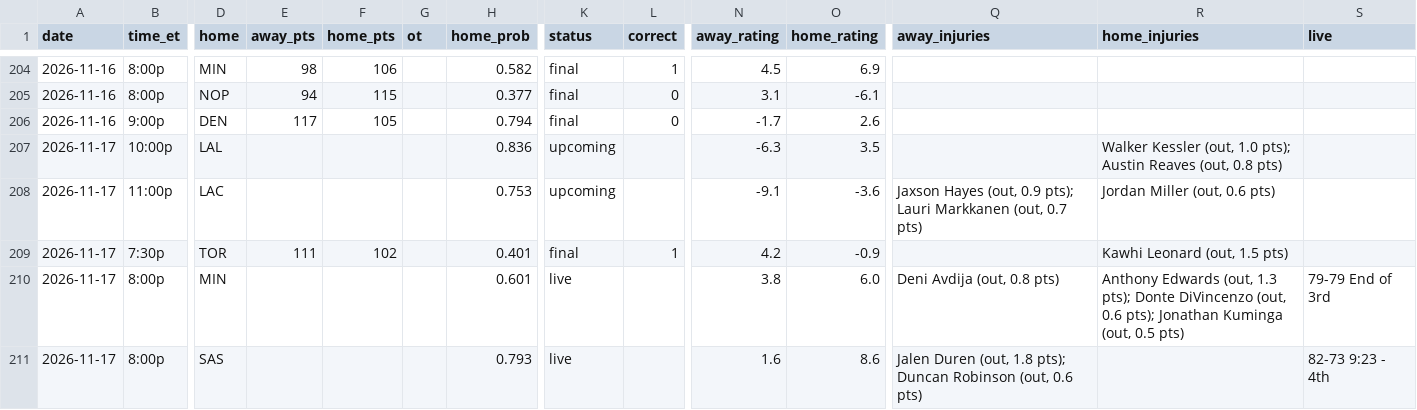
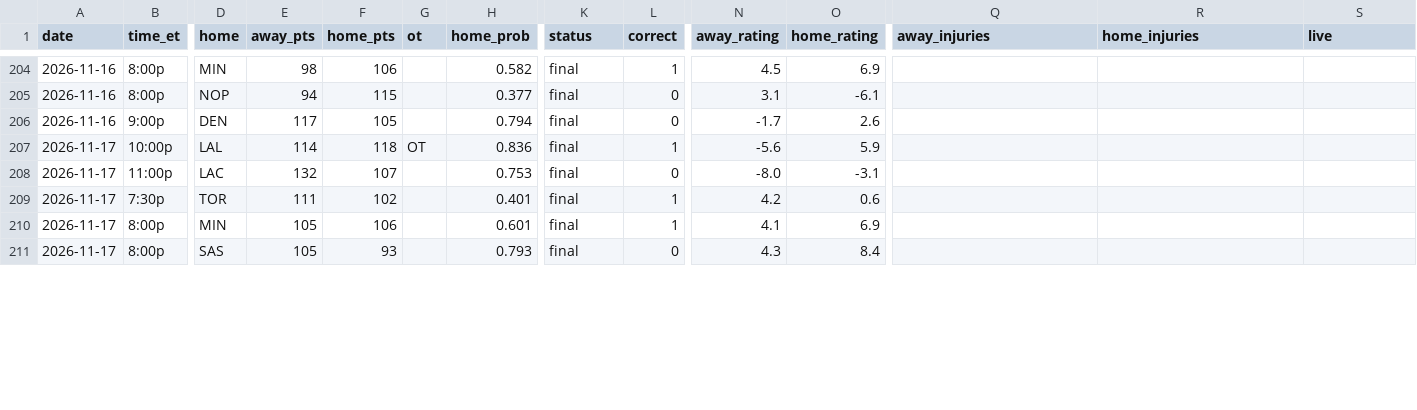
Before and after one commit to sreekeyyunni/nba-ledger-se, a CSV file: data/predictions.csv, drawn as a sheet; only a part is shown, gaps mark what is left out; the diff covers the shown part only; the diff names each change by its address in the sheet, - before the commit and + after, or states it on an @@ line.

```diff
--- a/data/predictions.csv
+++ b/data/predictions.csv
-E207 (away_pts): (empty)
+E207 (away_pts): 114
-F207 (home_pts): (empty)
+F207 (home_pts): 118
-G207 (ot): (empty)
+G207 (ot): OT
-K207:K208 (status): upcoming
+K207:K208 (status): final
-L207 (correct): (empty)
+L207 (correct): 1
-N207 (away_rating): -6.3
+N207 (away_rating): -5.6
-O207 (home_rating): 3.5
+O207 (home_rating): 5.9
-R207 (home_injuries): Walker Kessler (out, 1.0 pts); Austin Reaves (out, 0.8 pts)
+R207 (home_injuries): (empty)
-E208 (away_pts): (empty)
+E208 (away_pts): 132
-F208 (home_pts): (empty)
+F208 (home_pts): 107
-L208 (correct): (empty)
+L208 (correct): 0
-N208 (away_rating): -9.1
+N208 (away_rating): -8.0
-O208 (home_rating): -3.6
+O208 (home_rating): -3.1
-Q208 (away_injuries): Jaxson Hayes (out, 0.9 pts); Lauri Markkanen (out, 0.7 pts)
+Q208 (away_injuries): (empty)
-R208 (home_injuries): Jordan Miller (out, 0.6 pts)
+R208 (home_injuries): (empty)
-O209 (home_rating): -0.9
+O209 (home_rating): 0.6
-R209 (home_injuries): Kawhi Leonard (out, 1.5 pts)
+R209 (home_injuries): (empty)
-E210:E211 (away_pts): (empty)
+E210:E211 (away_pts): 105
-F210 (home_pts): (empty)
+F210 (home_pts): 106
-K210:K211 (status): live
+K210:K211 (status): final
-L210 (correct): (empty)
+L210 (correct): 1
-N210 (away_rating): 3.8
+N210 (away_rating): 4.1
-O210 (home_rating): 6.0
+O210 (home_rating): 6.9
-Q210 (away_injuries): Deni Avdija (out, 0.8 pts)
+Q210 (away_injuries): (empty)
-R210 (home_injuries): Anthony Edwards (out, 1.3 pts); Donte DiVincenzo (out, 0.6 pts); Jonathan Kuminga (out, 0.5 pts)
+R210 (home_injuries): (empty)
-S210 (live): 79-79 End of 3rd
+S210 (live): (empty)
-F211 (home_pts): (empty)
+F211 (home_pts): 93
-L211 (correct): (empty)
+L211 (correct): 0
-N211 (away_rating): 1.6
+N211 (away_rating): 4.3
-O211 (home_rating): 8.6
+O211 (home_rating): 8.4
-Q211 (away_injuries): Jalen Duren (out, 1.8 pts); Duncan Robinson (out, 0.6 pts)
+Q211 (away_injuries): (empty)
-S211 (live): 82-73 9:23 - 4th
+S211 (live): (empty)
```
Also changed, not shown: 12 added rows elsewhere in this file, data/contract_value.csv, data/live_values.csv, 8 other files.
